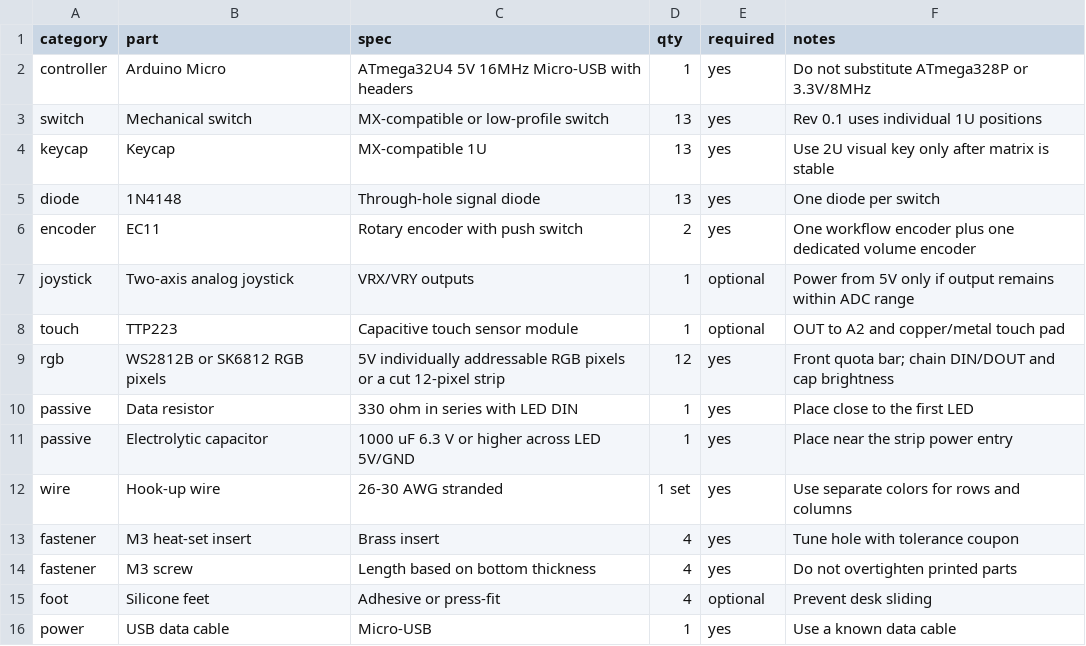
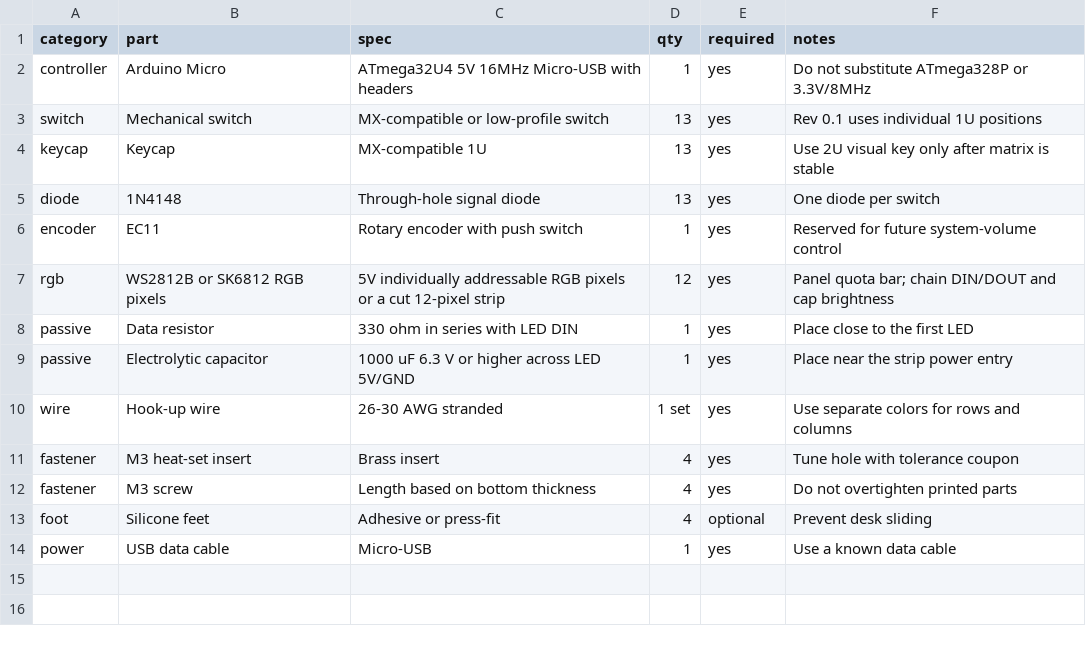
Before and after one commit to tiankai66/13keyAgentTools, a CSV file: hardware/bom.csv, drawn as a sheet.

Commit message:
feat: adopt compact panel layout with single encoder

```diff
--- a/hardware/bom.csv
+++ b/hardware/bom.csv
@@ -5,6 +5,4 @@ keycap,Keycap,MX-compatible 1U,13,yes,Use 2U visual key only after matrix is sta
 diode,1N4148,Through-hole signal diode,13,yes,One diode per switch
-encoder,EC11,Rotary encoder with push switch,2,yes,One workflow encoder plus one dedicated volume encoder
-joystick,Two-axis analog joystick,VRX/VRY outputs,1,optional,Power from 5V only if output remains within ADC range
-touch,TTP223,Capacitive touch sensor module,1,optional,OUT to A2 and copper/metal touch pad
-rgb,WS2812B or SK6812 RGB pixels,5V individually addressable RGB pixels or a cut 12-pixel strip,12,yes,Front quota bar; chain DIN/DOUT and cap brightness
+encoder,EC11,Rotary encoder with push switch,1,yes,Reserved for future system-volume control
+rgb,WS2812B or SK6812 RGB pixels,5V individually addressable RGB pixels or a cut 12-pixel strip,12,yes,Panel quota bar; chain DIN/DOUT and cap brightness
 passive,Data resistor,330 ohm in series with LED DIN,1,yes,Place close to the first LED
```
Also changed, not shown: 18 other files.
